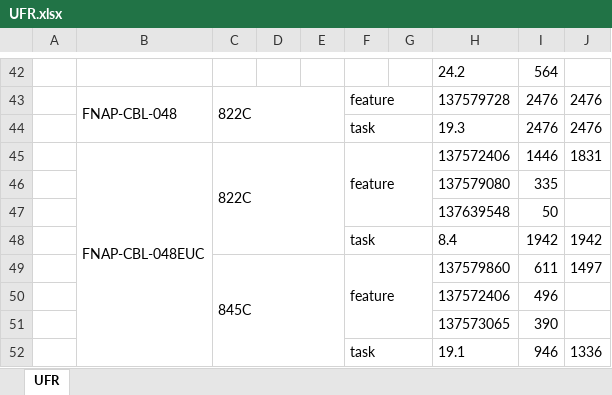
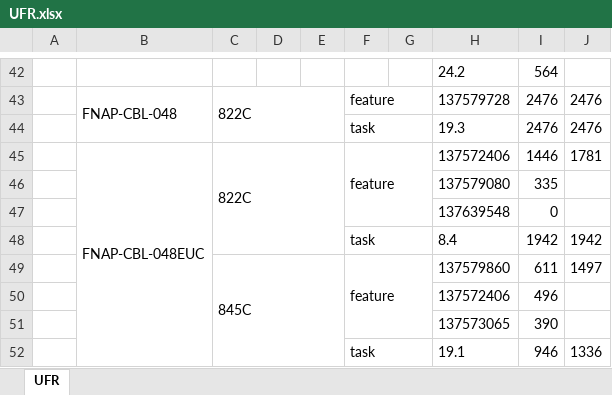
Before and after one commit to ybrito3/A02SSE0, an Excel workbook: UFR.xlsx, sheet UFR, drawn as a sheet; only a part is shown, gaps mark what is left out; values as stored, in another font and other column widths than the file's, no borders; the diff names each change by its address in the sheet, - before the commit and + after, or states it on an @@ line.

Commit message:
Add files via upload

```diff
--- a/UFR.xlsx (sheet UFR)
+++ b/UFR.xlsx (sheet UFR)
-J45: 1831
+J45: 1781
-I47: 50
+I47: 0
```
